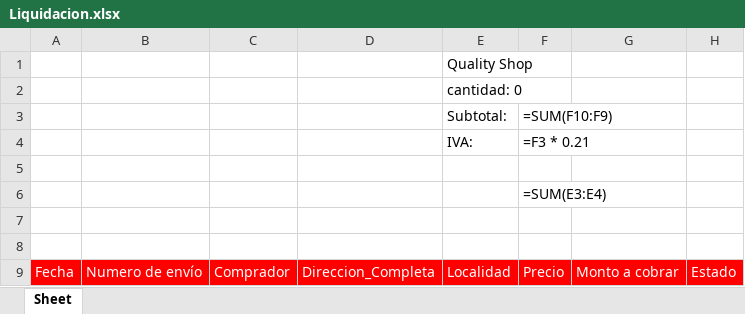
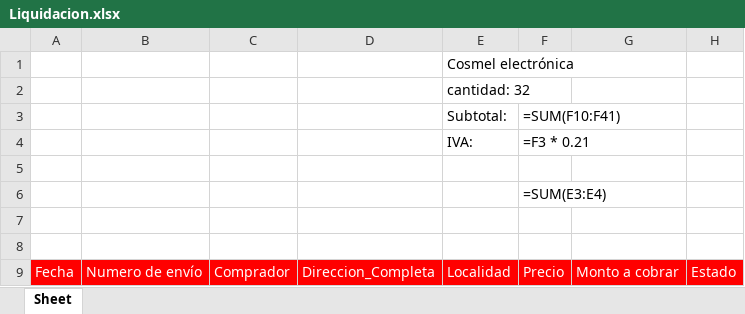
Before and after one commit to digitalocean/sample-flask, an Excel workbook: Liquidacion.xlsx, sheet Sheet, drawn as a sheet; only a part is shown; values as stored, in another font and other column widths than the file's, no borders; formulas without a stored value are shown as written; charts and pictures not drawn; the diff covers the shown part only; the diff names each change by its address in the sheet, - before the commit and + after, or states it on an @@ line.

```diff
--- a/Liquidacion.xlsx (sheet Sheet)
+++ b/Liquidacion.xlsx (sheet Sheet)
-E1: Quality Shop
+E1: Cosmel electrónica
-E2: cantidad: 0
+E2: cantidad: 32
-F3: =SUM(F10:F9)
+F3: =SUM(F10:F41)
```
Also changed, not shown: 32 added rows elsewhere in this sheet, 4 other files.
